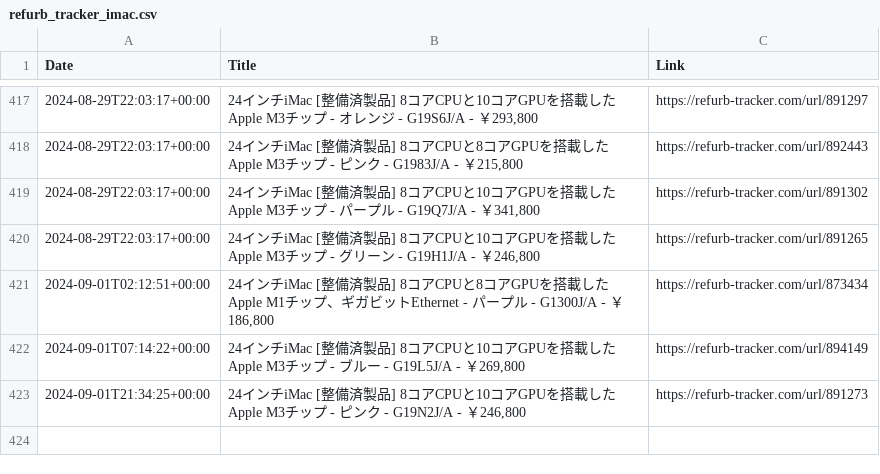
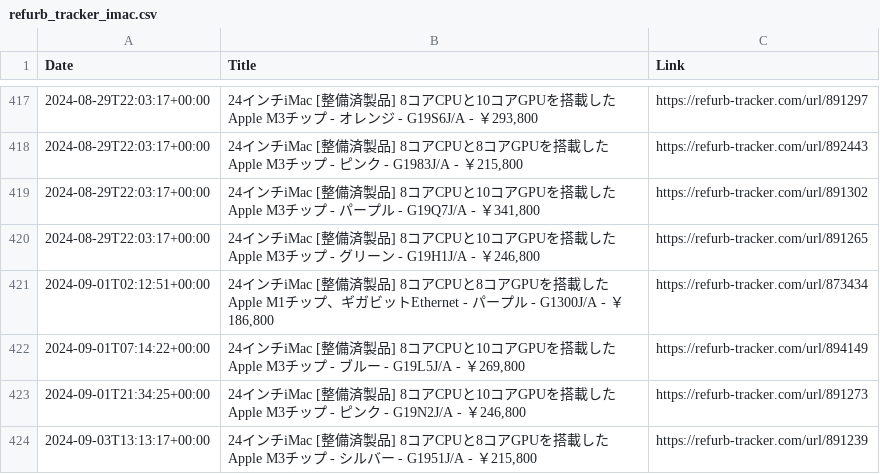
Before and after one commit to felconmar/refurb-tracker-history, a CSV file: data/jp/refurb_tracker_imac.csv, drawn as a sheet; only a part is shown, gaps mark what is left out; the diff names each change by its address in the sheet, - before the commit and + after, or states it on an @@ line.

```diff
--- a/data/jp/refurb_tracker_imac.csv
+++ b/data/jp/refurb_tracker_imac.csv
+row 424: 2024-09-03T13:13:17+00:00 | 24インチiMac [整備済製品] 8コアCPUと8コアGPUを搭載したApple M3チップ - シルバー - G1951J/A - ￥215,800 | https://refurb-tracker.com/url/891239
```
Also changed, not shown: 1 other file.
